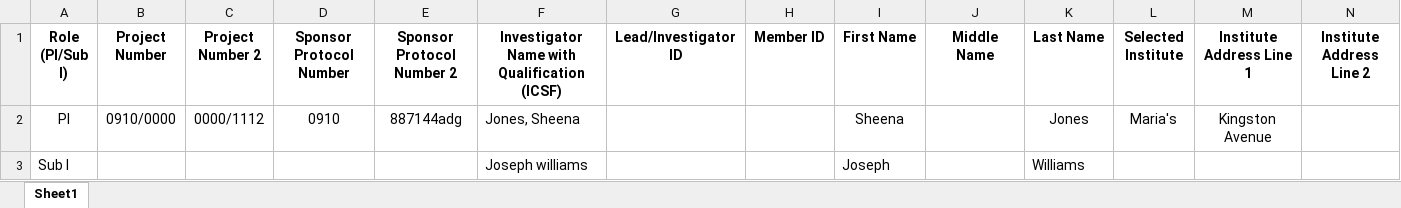
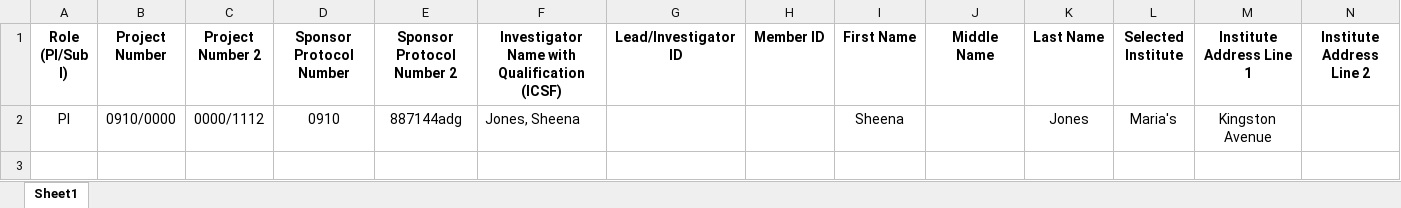
Before and after one commit to patricktaur/icon-ddas, an Excel workbook: Documents/Technical/TestUpload/DDAS_Upload_CaseStudy_5.xlsx, sheet Sheet1, drawn as a sheet; only a part is shown; values as stored, in another font and other column widths than the file's, no borders; rows hold the shown columns only; the diff names each change by its address in the sheet, - before the commit and + after, or states it on an @@ line.

```diff
--- a/Documents/Technical/TestUpload/DDAS_Upload_CaseStudy_5.xlsx (sheet Sheet1)
+++ b/Documents/Technical/TestUpload/DDAS_Upload_CaseStudy_5.xlsx (sheet Sheet1)
-row 3: Sub I |  |  |  |  | Joseph williams |  |  | Joseph |  | Williams
```
Also changed, not shown: Documents/Technical/TestUpload/DDAS_Upload_CaseStudy_6.xlsx, 35 other files.
